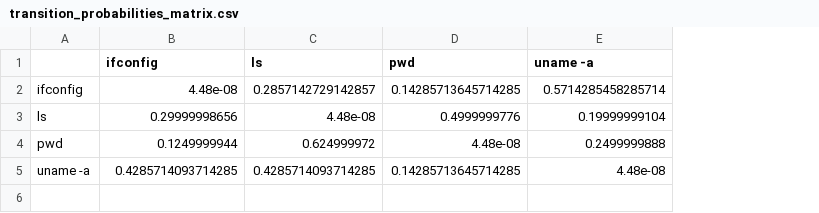
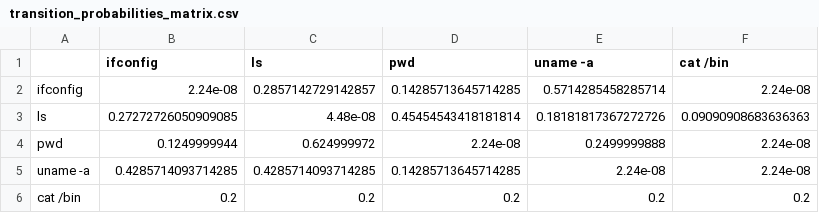
Before and after one commit to oogeuehh/LLM_amun, a CSV file: core/transition_probabilities_matrix.csv, drawn as a sheet; the diff names each change by its address in the sheet, - before the commit and + after, or states it on an @@ line.

```diff
--- a/core/transition_probabilities_matrix.csv
+++ b/core/transition_probabilities_matrix.csv
+column F (cat /bin), rows 2-5: 2.24e-08 | 0.09090908683636363 | 2.24e-08 | 2.24e-08
-B2 (ifconfig): 4.48e-08
+B2 (ifconfig): 2.24e-08
-B3 (ifconfig): 0.29999998656
+B3 (ifconfig): 0.27272726050909085
-D3 (pwd): 0.4999999776
+D3 (pwd): 0.45454543418181814
-E3 (uname -a): 0.19999999104
+E3 (uname -a): 0.18181817367272726
-D4 (pwd): 4.48e-08
+D4 (pwd): 2.24e-08
-E5 (uname -a): 4.48e-08
+E5 (uname -a): 2.24e-08
+row 6: cat /bin | 0.2 | 0.2 | 0.2 | 0.2 | 0.2
```
Also changed, not shown: 4 other files.
